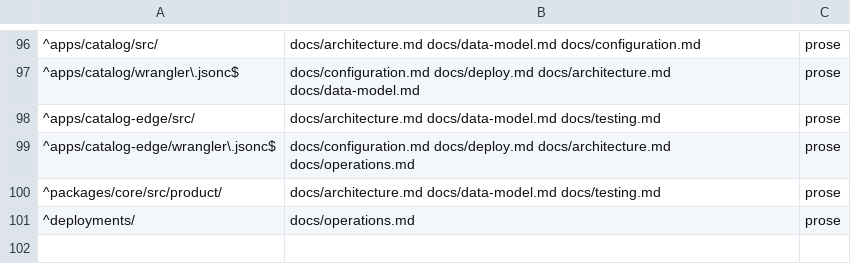
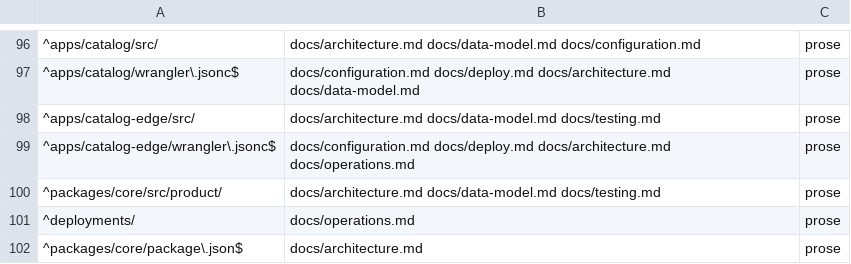
Before and after one commit to blakebauman/orderloop, a TSV file: .claude/skills/docs-sync/references/surface-map.tsv, drawn as a sheet; only a part is shown, gaps mark what is left out.

```diff
--- a/.claude/skills/docs-sync/references/surface-map.tsv
+++ b/.claude/skills/docs-sync/references/surface-map.tsv
@@ -101 +101,2 @@
 ^deployments/	docs/operations.md	prose
+^packages/core/package\.json$	docs/architecture.md	prose
```
Also changed, not shown: 28 other files.
